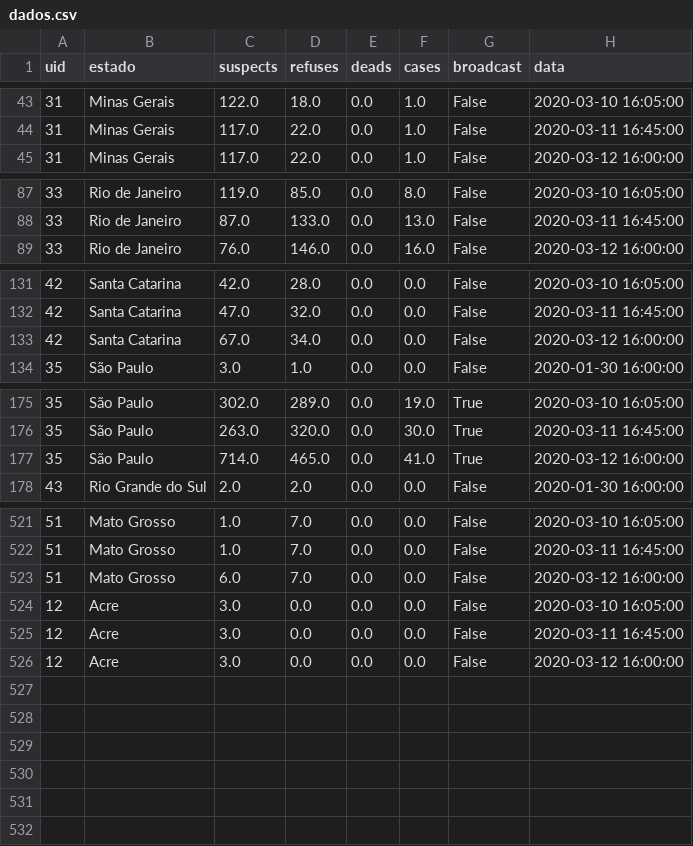
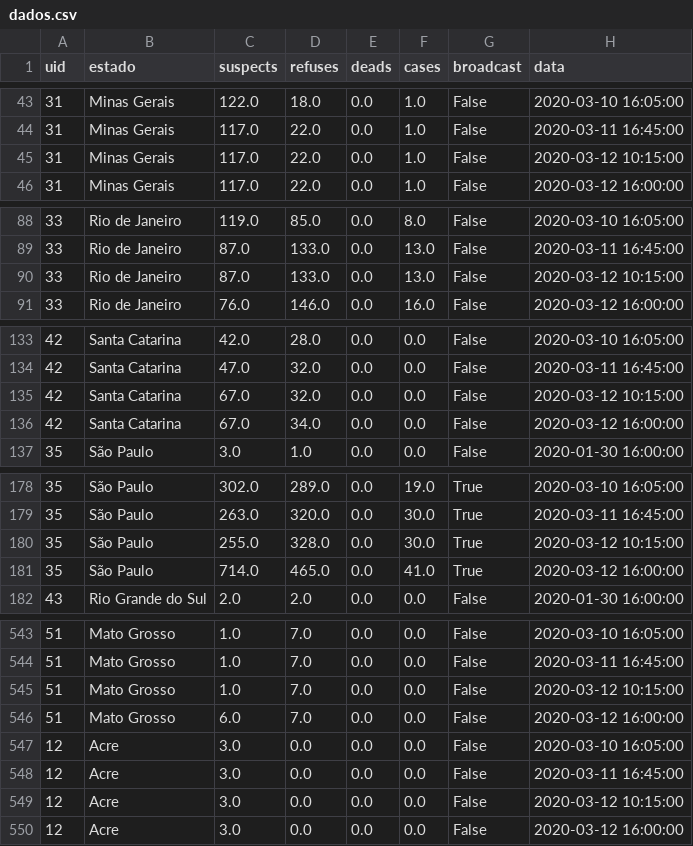
Before and after one commit to ibnbr/corona_brasil, a CSV file: dados.csv, drawn as a sheet; only a part is shown, gaps mark what is left out; the diff covers the shown part only.

```diff
--- a/dados.csv
+++ b/dados.csv
@@ -44,2 +44,3 @@ uid;estado;suspects;refuses;deads;cases;broadcast;data
 31;Minas Gerais;117.0;22.0;0.0;1.0;False;2020-03-11 16:45:00
+31;Minas Gerais;117.0;22.0;0.0;1.0;False;2020-03-12 10:15:00
 31;Minas Gerais;117.0;22.0;0.0;1.0;False;2020-03-12 16:00:00
@@ -88,2 +89,3 @@ uid;estado;suspects;refuses;deads;cases;broadcast;data
 33;Rio de Janeiro;87.0;133.0;0.0;13.0;False;2020-03-11 16:45:00
+33;Rio de Janeiro;87.0;133.0;0.0;13.0;False;2020-03-12 10:15:00
 33;Rio de Janeiro;76.0;146.0;0.0;16.0;False;2020-03-12 16:00:00
@@ -132,2 +134,3 @@ uid;estado;suspects;refuses;deads;cases;broadcast;data
 42;Santa Catarina;47.0;32.0;0.0;0.0;False;2020-03-11 16:45:00
+42;Santa Catarina;67.0;32.0;0.0;0.0;False;2020-03-12 10:15:00
 42;Santa Catarina;67.0;34.0;0.0;0.0;False;2020-03-12 16:00:00
@@ -176,2 +179,3 @@ uid;estado;suspects;refuses;deads;cases;broadcast;data
 35;São Paulo;263.0;320.0;0.0;30.0;True;2020-03-11 16:45:00
+35;São Paulo;255.0;328.0;0.0;30.0;True;2020-03-12 10:15:00
 35;São Paulo;714.0;465.0;0.0;41.0;True;2020-03-12 16:00:00
@@ -522,2 +544,3 @@ uid;estado;suspects;refuses;deads;cases;broadcast;data
 51;Mato Grosso;1.0;7.0;0.0;0.0;False;2020-03-11 16:45:00
+51;Mato Grosso;1.0;7.0;0.0;0.0;False;2020-03-12 10:15:00
 51;Mato Grosso;6.0;7.0;0.0;0.0;False;2020-03-12 16:00:00
@@ -525,2 +548,3 @@ uid;estado;suspects;refuses;deads;cases;broadcast;data
 12;Acre;3.0;0.0;0.0;0.0;False;2020-03-11 16:45:00
+12;Acre;3.0;0.0;0.0;0.0;False;2020-03-12 10:15:00
 12;Acre;3.0;0.0;0.0;0.0;False;2020-03-12 16:00:00
```
Also changed, not shown: 18 added rows elsewhere in this file, 2 other files.
